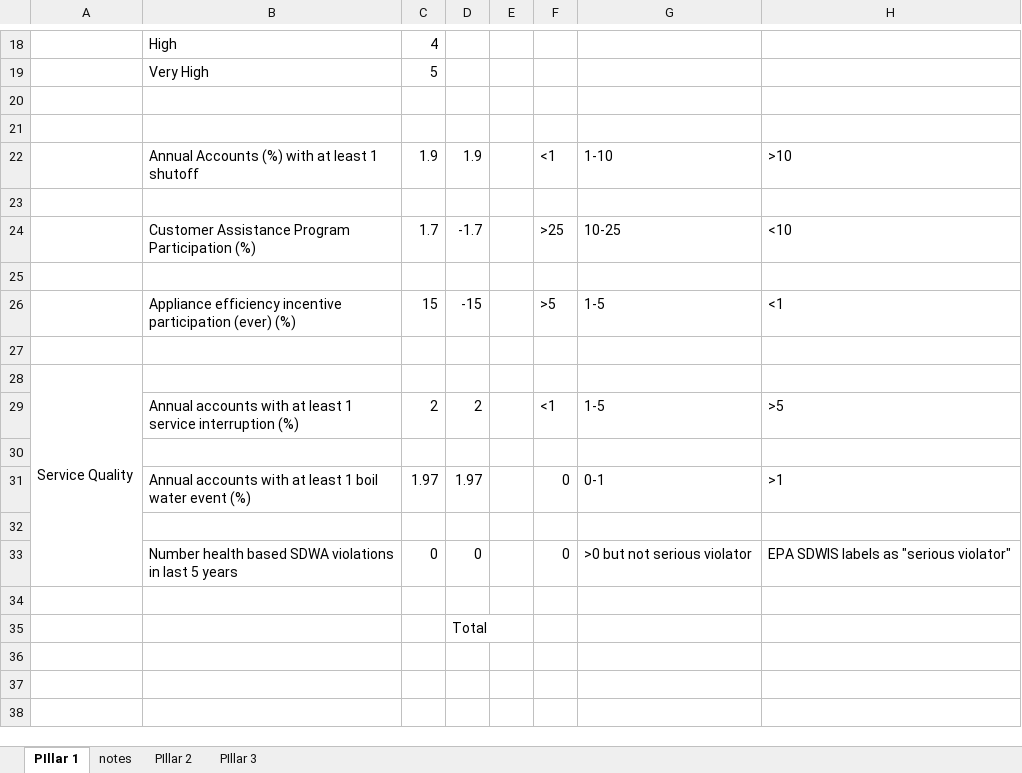
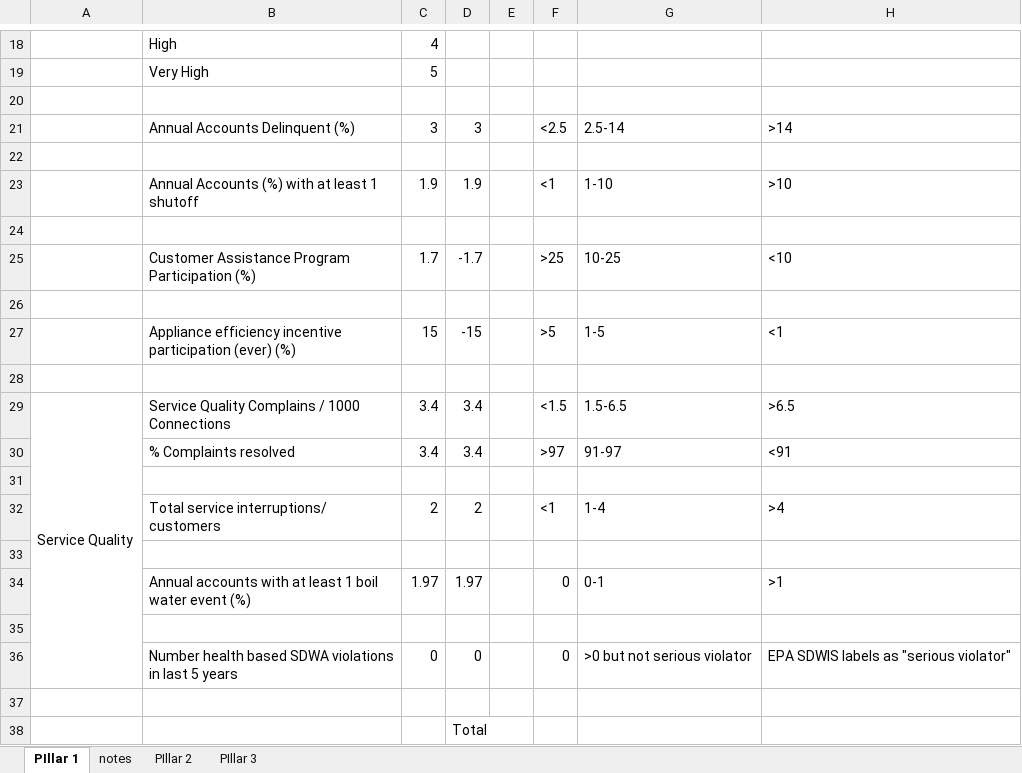
Before and after one commit to ksonda/water-equity-lens, an Excel workbook: out/Lens_Pillars_Overall.xlsx, sheet PIllar 1, drawn as a sheet; only a part is shown, gaps mark what is left out; values as stored, in another font and other column widths than the file's, no cell formats; removed rows and columns are numbered as before the commit, all else as after; the diff names each change by its address in the sheet, - before the commit and + after, or states it on an @@ line.

```diff
--- a/out/Lens_Pillars_Overall.xlsx (sheet PIllar 1)
+++ b/out/Lens_Pillars_Overall.xlsx (sheet PIllar 1)
+row 21:  | Annual Accounts Delinquent (%) | 3 | 3 |  | <2.5 | 2.5-14 | >14
+row 29: Service Quality | Service Quality Complains / 1000 Connections | 3.4 | 3.4 |  | <1.5 | 1.5-6.5 | >6.5
+row 30:  | % Complaints resolved | 3.4 | 3.4 |  | >97 | 91-97 | <91
-A31: Service Quality
+A31: (empty)
-A28:A33 merged
-B32: Annual accounts with at least 1 service interruption (%)
+B32: Total service interruptions/ customers
-G32: 1-5
+G32: 1-4
-H32: >5
+H32: >4
```
Also changed, not shown: sheet PIllar 3, sheet PIllar 2, cell formats, 14 other files.
